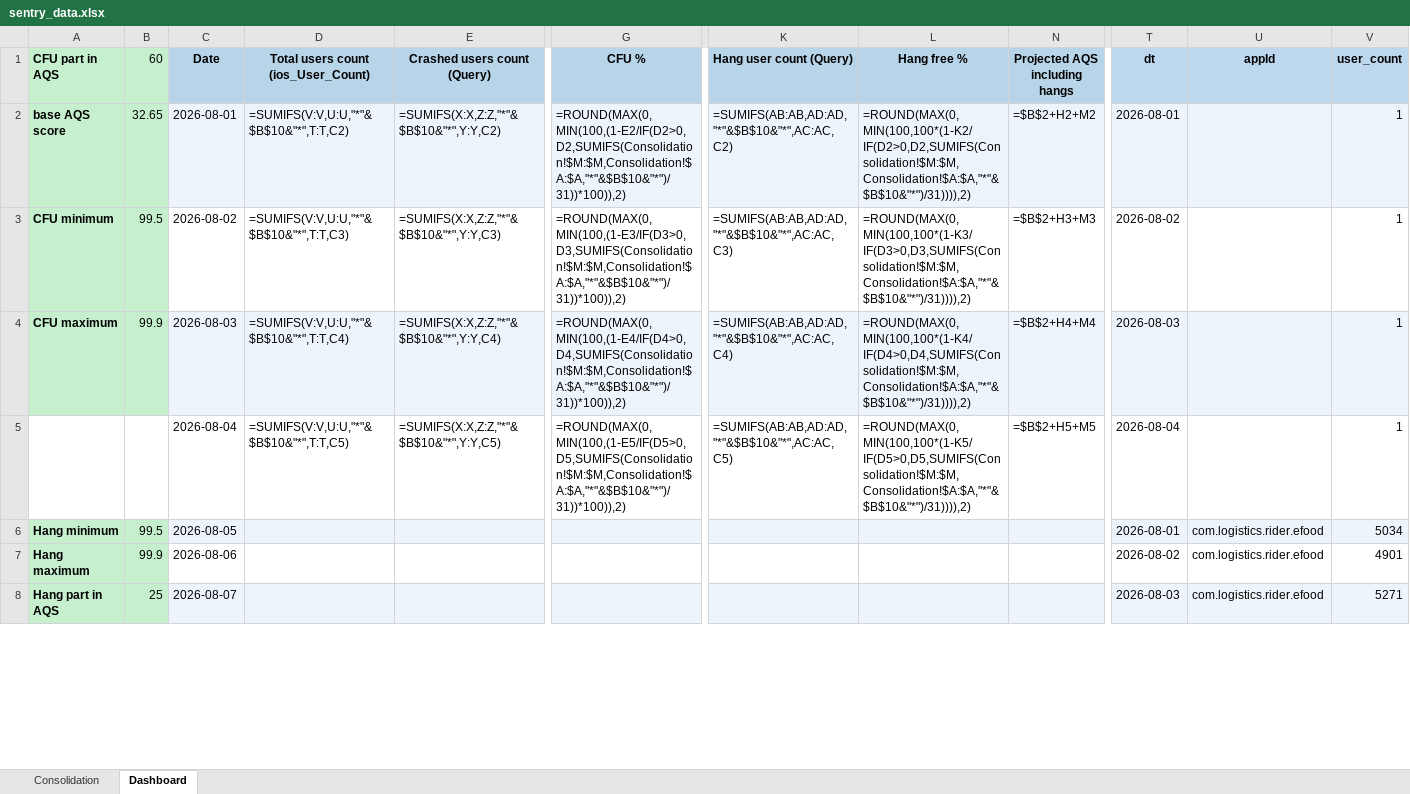
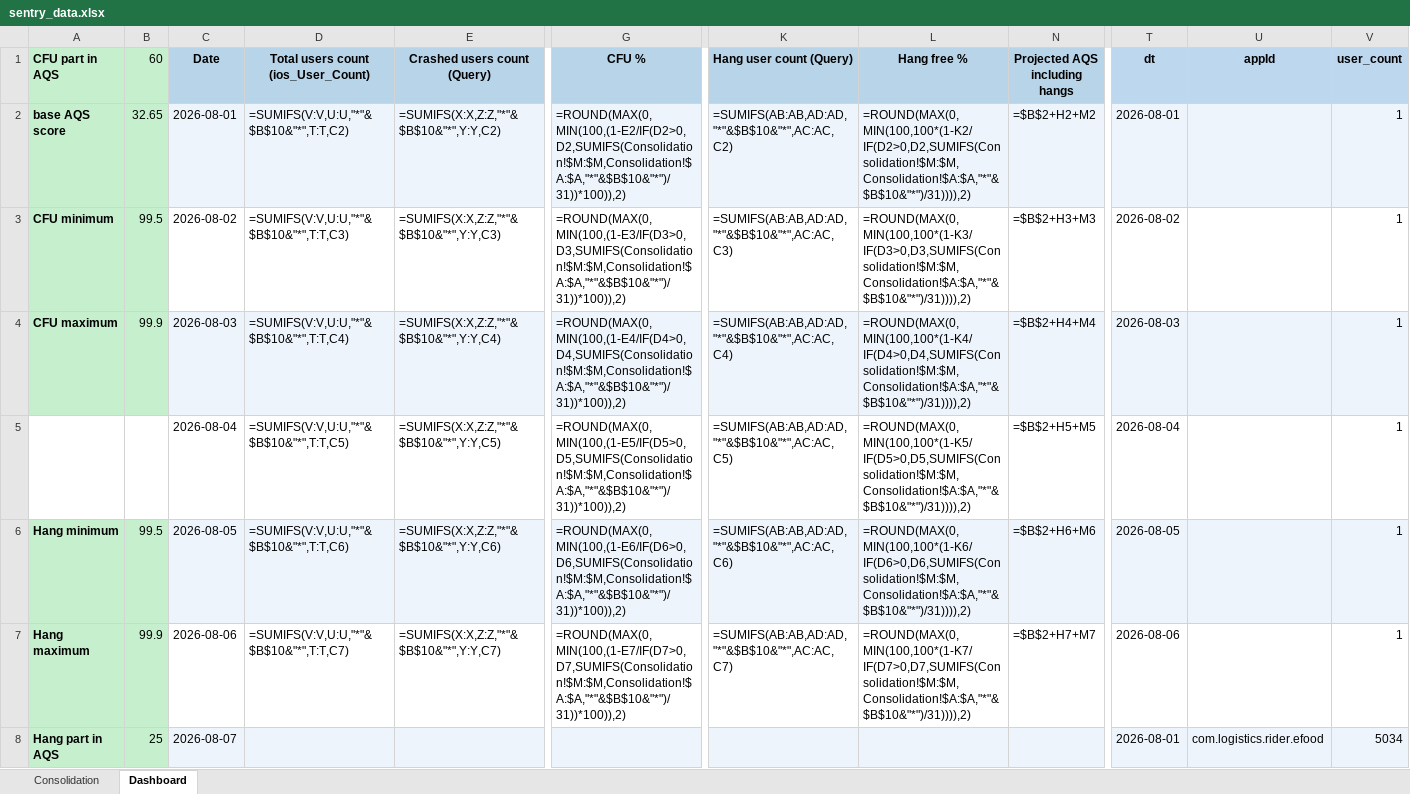
Before and after one commit to shilpa-bansal0401/rider-app-ios-reliability-dashboard, an Excel workbook: consolidation_report/sentry_data.xlsx, sheet Dashboard, drawn as a sheet; only a part is shown, gaps mark what is left out; values as stored, in another font and other column widths than the file's, no borders; formulas without a stored value are shown as written; the diff covers the shown part only; the diff names each change by its address in the sheet, - before the commit and + after, or states it on an @@ line.

```diff
--- a/consolidation_report/sentry_data.xlsx (sheet Dashboard)
+++ b/consolidation_report/sentry_data.xlsx (sheet Dashboard)
-D6: (empty)
+D6: =SUMIFS(V:V,U:U,"*"&$B$10&"*",T:T,C6)
-E6 (Crashed users count (Query)): (empty)
+E6 (Crashed users count (Query)): =SUMIFS(X:X,Z:Z,"*"&$B$10&"*",Y:Y,C6)
-G6 (CFU %): (empty)
+G6 (CFU %): =ROUND(MAX(0,MIN(100,(1-E6/IF(D6>0,D6,SUMIFS(Consolidation!$M:$M,Consolidation!$A:$A,"*"&$B$10&"*")/31))*100)),2)
-K6 (Hang user count (Query)): (empty)
+K6 (Hang user count (Query)): =SUMIFS(AB:AB,AD:AD,"*"&$B$10&"*",AC:AC,C6)
-L6 (Hang free %): (empty)
+L6 (Hang free %): =ROUND(MAX(0,MIN(100,100*(1-K6/IF(D6>0,D6,SUMIFS(Consolidation!$M:$M,Consolidation!$A:$A,"*"&$B$10&"*")/31)))),2)
-N6 (Projected AQS including hangs): (empty)
+N6 (Projected AQS including hangs): =$B$2+H6+M6
-T6 (dt): 2026-08-01
+T6 (dt): 2026-08-05
-U6:U7 (appId): com.logistics.rider.efood
+U6:U7 (appId): (empty)
-V6 (user_count): 5034
+V6 (user_count): 1
-D7: (empty)
+D7: =SUMIFS(V:V,U:U,"*"&$B$10&"*",T:T,C7)
-E7 (Crashed users count (Query)): (empty)
+E7 (Crashed users count (Query)): =SUMIFS(X:X,Z:Z,"*"&$B$10&"*",Y:Y,C7)
-G7 (CFU %): (empty)
+G7 (CFU %): =ROUND(MAX(0,MIN(100,(1-E7/IF(D7>0,D7,SUMIFS(Consolidation!$M:$M,Consolidation!$A:$A,"*"&$B$10&"*")/31))*100)),2)
-K7 (Hang user count (Query)): (empty)
+K7 (Hang user count (Query)): =SUMIFS(AB:AB,AD:AD,"*"&$B$10&"*",AC:AC,C7)
-L7 (Hang free %): (empty)
+L7 (Hang free %): =ROUND(MAX(0,MIN(100,100*(1-K7/IF(D7>0,D7,SUMIFS(Consolidation!$M:$M,Consolidation!$A:$A,"*"&$B$10&"*")/31)))),2)
-N7 (Projected AQS including hangs): (empty)
+N7 (Projected AQS including hangs): =$B$2+H7+M7
-T7 (dt): 2026-08-02
+T7 (dt): 2026-08-06
-V7 (user_count): 4901
+V7 (user_count): 1
-T8 (dt): 2026-08-03
+T8 (dt): 2026-08-01
-V8 (user_count): 5271
+V8 (user_count): 5034
```
Also changed, not shown: 26 added rows and 87 edited cells elsewhere in this sheet, sheet Consolidation, hidden cells, 5 other files.
